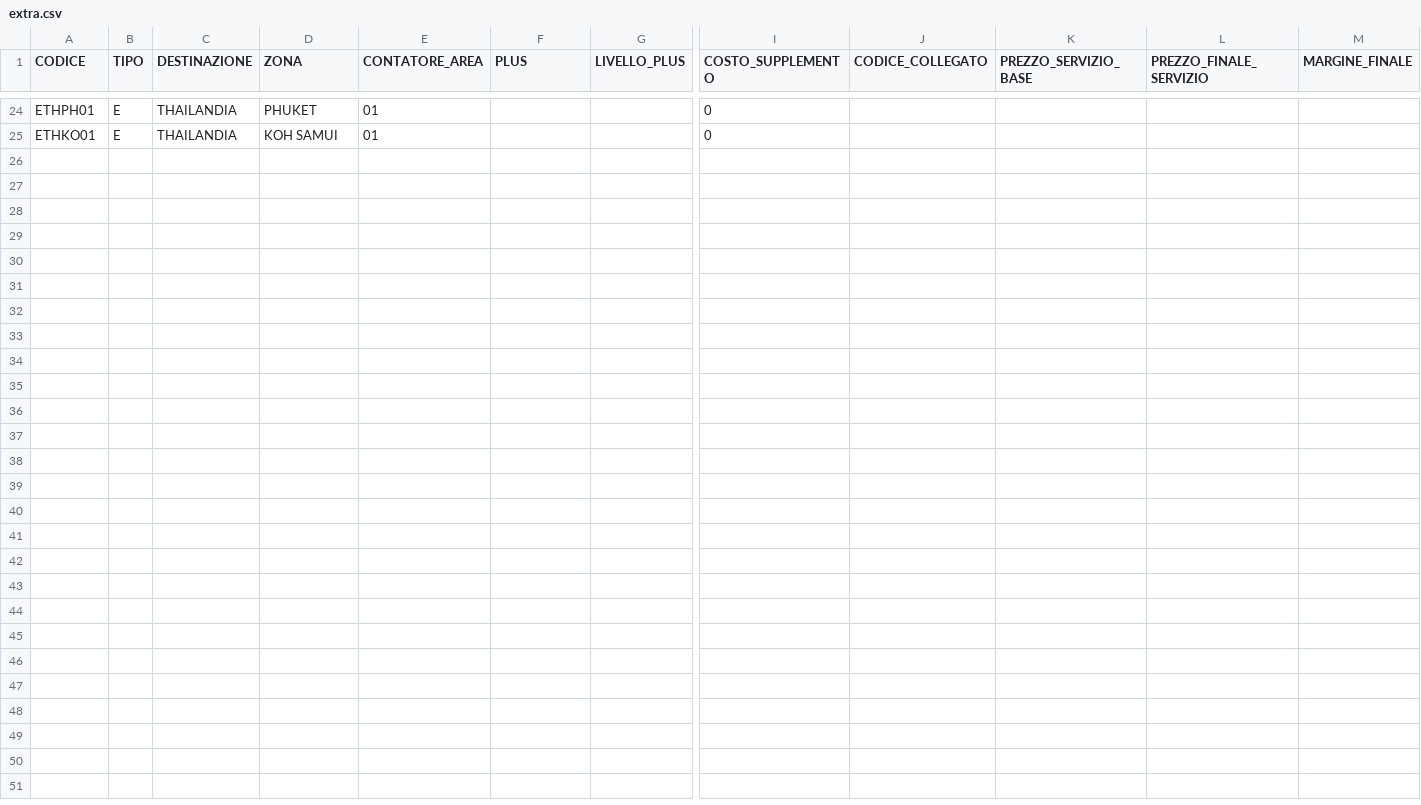
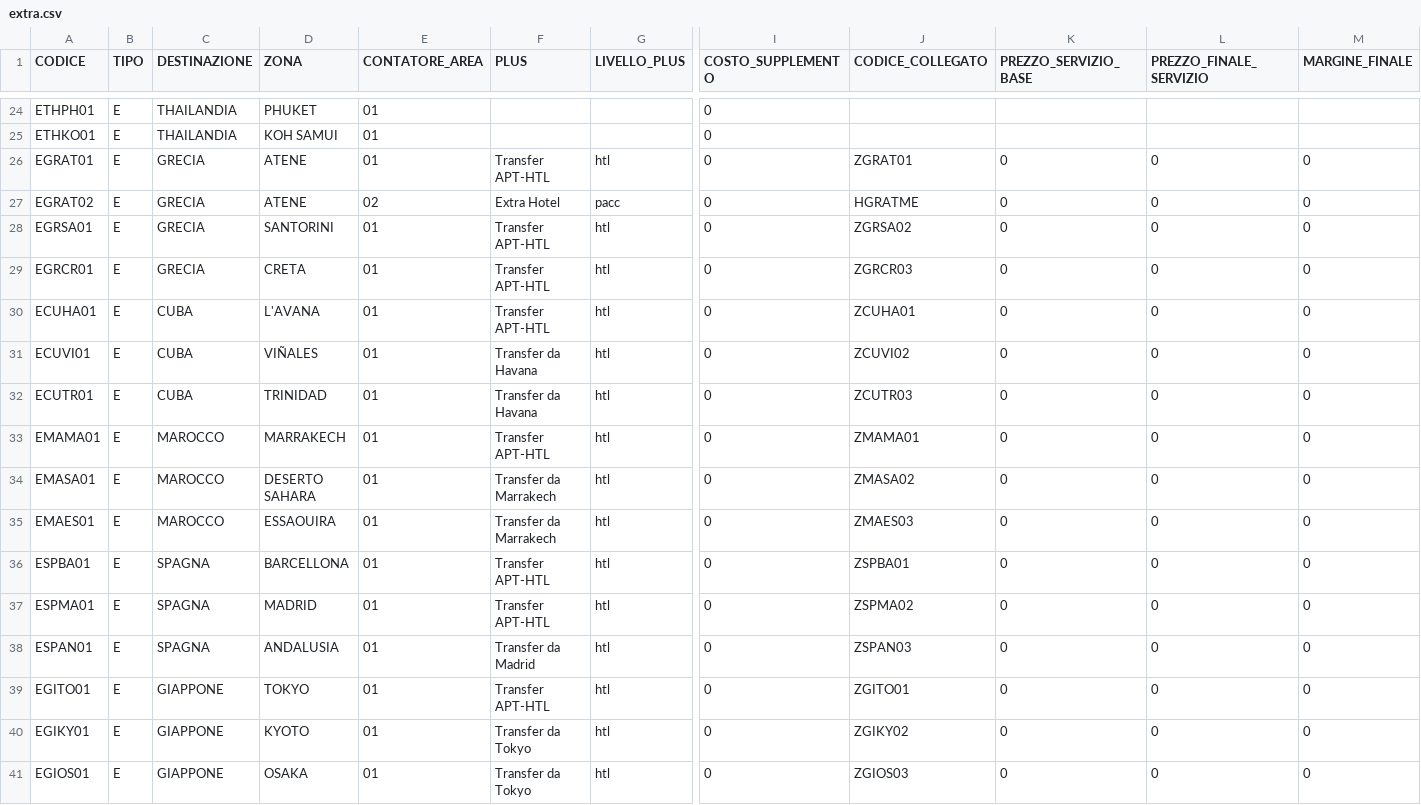
Before and after one commit to SBAM-soft/trave-crew-v.2, a CSV file: public/data/extra.csv, drawn as a sheet; only a part is shown, gaps mark what is left out; rows hold the shown columns only; the diff names each change by its address in the sheet, - before the commit and + after, or states it on an @@ line.

```diff
--- a/public/data/extra.csv
+++ b/public/data/extra.csv
+row 26: EGRAT01 | E | GRECIA | ATENE | 01 | Transfer APT-HTL | htl | 0 | ZGRAT01 | 0 | 0 | 0
+row 27: EGRAT02 | E | GRECIA | ATENE | 02 | Extra Hotel | pacc | 0 | HGRATME | 0 | 0 | 0
+row 28: EGRSA01 | E | GRECIA | SANTORINI | 01 | Transfer APT-HTL | htl | 0 | ZGRSA02 | 0 | 0 | 0
+row 29: EGRCR01 | E | GRECIA | CRETA | 01 | Transfer APT-HTL | htl | 0 | ZGRCR03 | 0 | 0 | 0
+row 30: ECUHA01 | E | CUBA | L'AVANA | 01 | Transfer APT-HTL | htl | 0 | ZCUHA01 | 0 | 0 | 0
+row 31: ECUVI01 | E | CUBA | VIÑALES | 01 | Transfer da Havana | htl | 0 | ZCUVI02 | 0 | 0 | 0
+row 32: ECUTR01 | E | CUBA | TRINIDAD | 01 | Transfer da Havana | htl | 0 | ZCUTR03 | 0 | 0 | 0
+row 33: EMAMA01 | E | MAROCCO | MARRAKECH | 01 | Transfer APT-HTL | htl | 0 | ZMAMA01 | 0 | 0 | 0
+row 34: EMASA01 | E | MAROCCO | DESERTO SAHARA | 01 | Transfer da Marrakech | htl | 0 | ZMASA02 | 0 | 0 | 0
+row 35: EMAES01 | E | MAROCCO | ESSAOUIRA | 01 | Transfer da Marrakech | htl | 0 | ZMAES03 | 0 | 0 | 0
+row 36: ESPBA01 | E | SPAGNA | BARCELLONA | 01 | Transfer APT-HTL | htl | 0 | ZSPBA01 | 0 | 0 | 0
+row 37: ESPMA01 | E | SPAGNA | MADRID | 01 | Transfer APT-HTL | htl | 0 | ZSPMA02 | 0 | 0 | 0
+row 38: ESPAN01 | E | SPAGNA | ANDALUSIA | 01 | Transfer da Madrid | htl | 0 | ZSPAN03 | 0 | 0 | 0
+row 39: EGITO01 | E | GIAPPONE | TOKYO | 01 | Transfer APT-HTL | htl | 0 | ZGITO01 | 0 | 0 | 0
+row 40: EGIKY01 | E | GIAPPONE | KYOTO | 01 | Transfer da Tokyo | htl | 0 | ZGIKY02 | 0 | 0 | 0
+row 41: EGIOS01 | E | GIAPPONE | OSAKA | 01 | Transfer da Tokyo | htl | 0 | ZGIOS03 | 0 | 0 | 0
```
Also changed, not shown: public/data/costi_accessori.csv, public/data/esperienze.csv, 3 other files.
